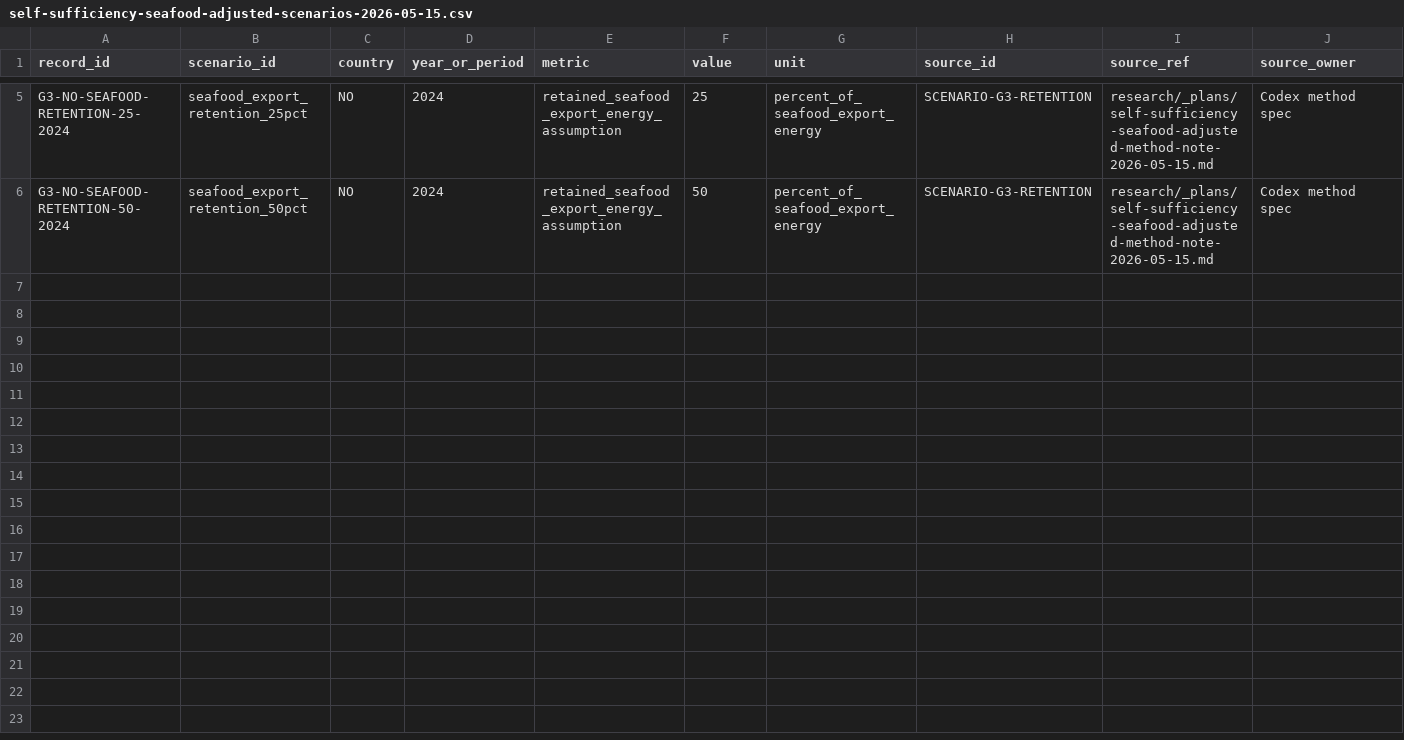
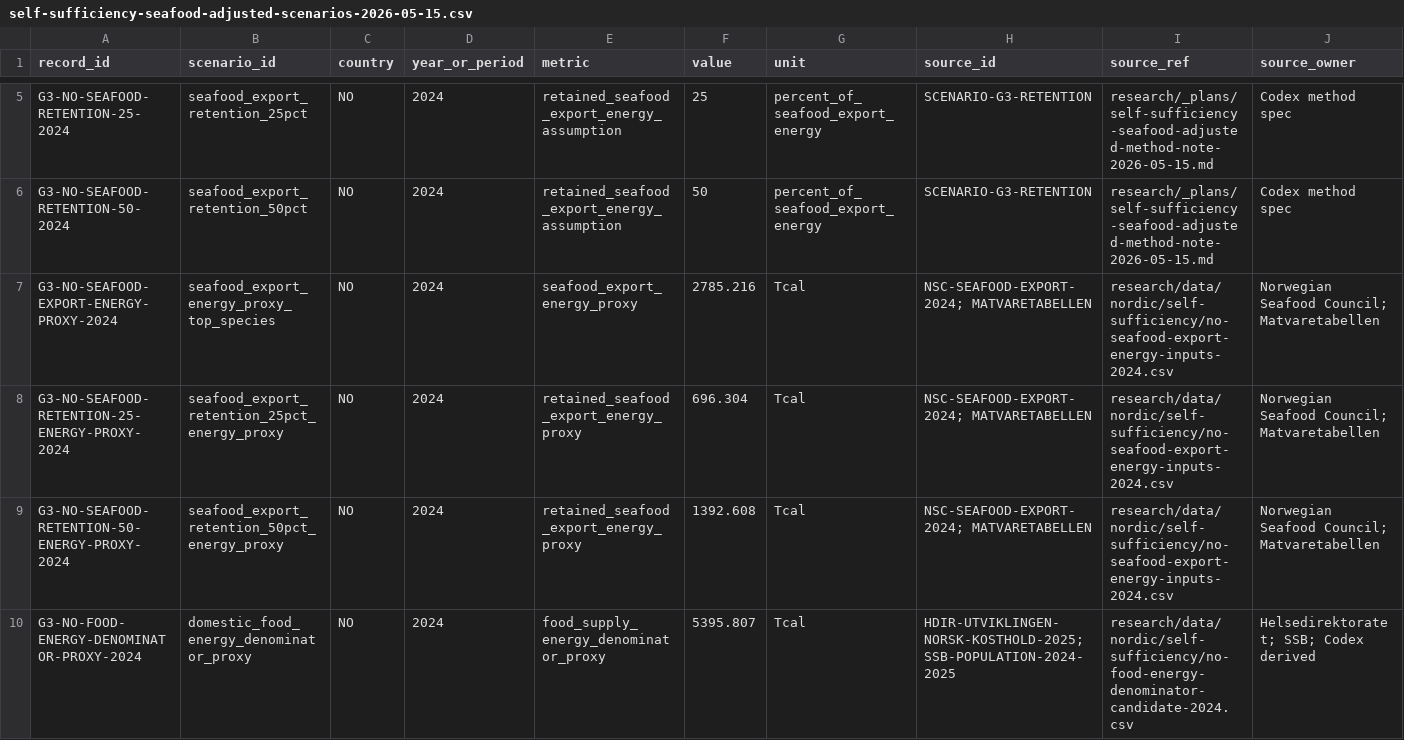
Before and after one commit to justaride/food-systems-2026, a CSV file: research/data/nordic/self-sufficiency/self-sufficiency-seafood-adjusted-scenarios-2026-05-15.csv, drawn as a sheet; only a part is shown, gaps mark what is left out; rows hold the shown columns only; the diff names each change by its address in the sheet, - before the commit and + after, or states it on an @@ line.

```diff
--- a/research/data/nordic/self-sufficiency/self-sufficiency-seafood-adjusted-scenarios-2026-05-15.csv
+++ b/research/data/nordic/self-sufficiency/self-sufficiency-seafood-adjusted-scenarios-2026-05-15.csv
+row 7: G3-NO-SEAFOOD-EXPORT-ENERGY-PROXY-2024 | seafood_export_energy_proxy_top_species | NO | 2024 | seafood_export_energy_proxy | 2785.216 | Tcal | NSC-SEAFOOD-EXPORT-2024; MATVARETABELLEN | research/data/nordic/self-sufficiency/no-seafood-export-energy-inputs-2024.csv | Norwegian Seafood Council; Matvaretabellen
+row 8: G3-NO-SEAFOOD-RETENTION-25-ENERGY-PROXY-2024 | seafood_export_retention_25pct_energy_proxy | NO | 2024 | retained_seafood_export_energy_proxy | 696.304 | Tcal | NSC-SEAFOOD-EXPORT-2024; MATVARETABELLEN | research/data/nordic/self-sufficiency/no-seafood-export-energy-inputs-2024.csv | Norwegian Seafood Council; Matvaretabellen
+row 9: G3-NO-SEAFOOD-RETENTION-50-ENERGY-PROXY-2024 | seafood_export_retention_50pct_energy_proxy | NO | 2024 | retained_seafood_export_energy_proxy | 1392.608 | Tcal | NSC-SEAFOOD-EXPORT-2024; MATVARETABELLEN | research/data/nordic/self-sufficiency/no-seafood-export-energy-inputs-2024.csv | Norwegian Seafood Council; Matvaretabellen
+row 10: G3-NO-FOOD-ENERGY-DENOMINATOR-PROXY-2024 | domestic_food_energy_denominator_proxy | NO | 2024 | food_supply_energy_denominator_proxy | 5395.807 | Tcal | HDIR-UTVIKLINGEN-NORSK-KOSTHOLD-2025; SSB-POPULATION-2024-2025 | research/data/nordic/self-sufficiency/no-food-energy-denominator-candidate-2024.csv | Helsedirektoratet; SSB; Codex derived
```
Also changed, not shown: research/_plans/data-quality-baseline-2026-05-15.csv, research/_plans/gap-master-2026-04-29.csv, 7 other files.
